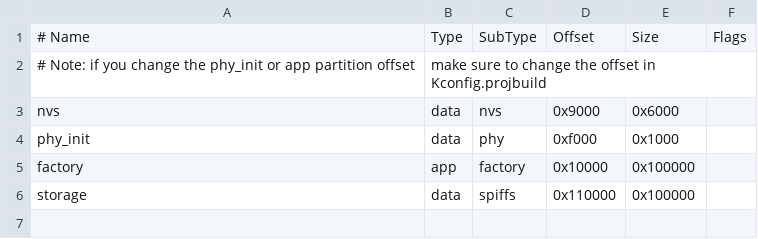
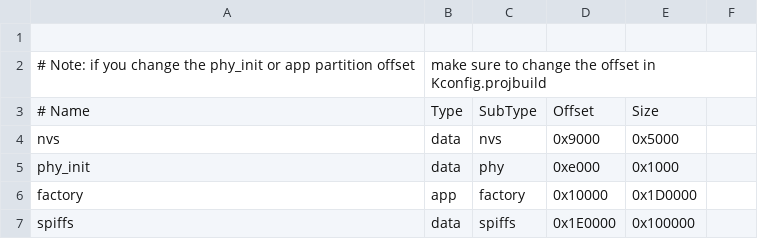
Before and after one commit to fahara02/UPS_TEST_NODE-V2, a CSV file: partitions.csv, drawn as a sheet.

Commit message:
Extended partition table to work with wm and server

```diff
--- a/partitions.csv
+++ b/partitions.csv
@@ -1,6 +1,7 @@
-# Name,   Type, SubType, Offset,  Size, Flags
+
 # Note: if you change the phy_init or app partition offset, make sure to change the offset in Kconfig.projbuild
-nvs,      data, nvs,     0x9000,      0x6000,
-phy_init, data, phy,     0xf000,      0x1000,
-factory,  app,  factory, 0x10000,     0x100000,
-storage,  data, spiffs,  0x110000,    0x100000,
+# Name,   Type, SubType, Offset,   Size
+nvs,      data, nvs,     0x9000,   0x5000
+phy_init, data, phy,     0xe000,   0x1000
+factory,  app,  factory, 0x10000,  0x1D0000
+spiffs,   data, spiffs,  0x1E0000, 0x100000
```
Also changed, not shown: 2 other files.
